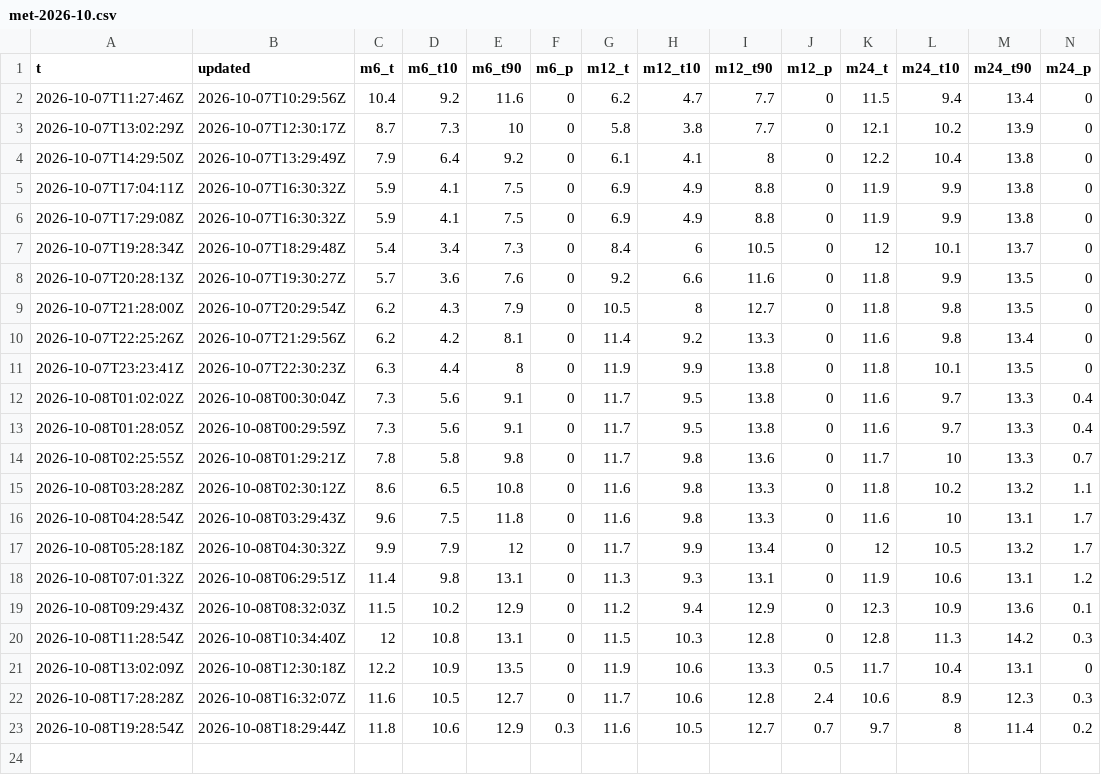
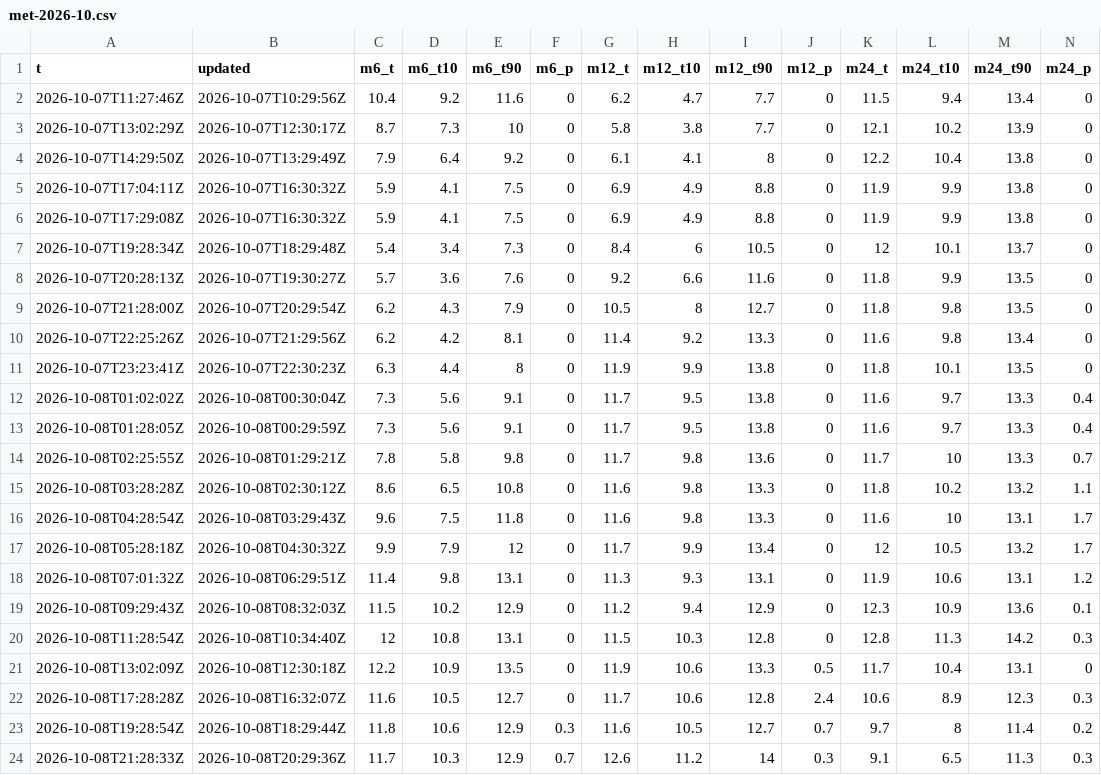
Before and after one commit to Sambbor/Vantaakeli, a CSV file: data/met-2026-10.csv, drawn as a sheet.

```diff
--- a/data/met-2026-10.csv
+++ b/data/met-2026-10.csv
@@ -23 +23,2 @@ t,updated,m6_t,m6_t10,m6_t90,m6_p,m12_t,m12_t10,m12_t90,m12_p,m24_t,m24_t10,m24_
 2026-10-08T19:28:54Z,2026-10-08T18:29:44Z,11.8,10.6,12.9,0.3,11.6,10.5,12.7,0.7,9.7,8,11.4,0.2
+2026-10-08T21:28:33Z,2026-10-08T20:29:36Z,11.7,10.3,12.9,0.7,12.6,11.2,14,0.3,9.1,6.5,11.3,0.3
```
Also changed, not shown: data/models-2026-10.csv, data/obs-2026-10.csv, 4 other files.
